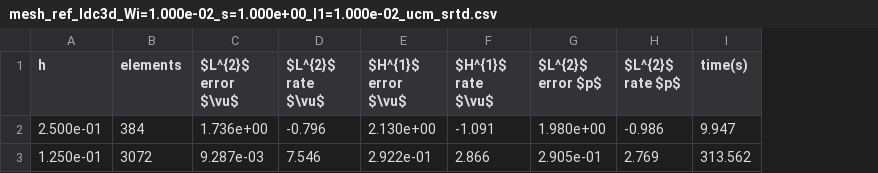
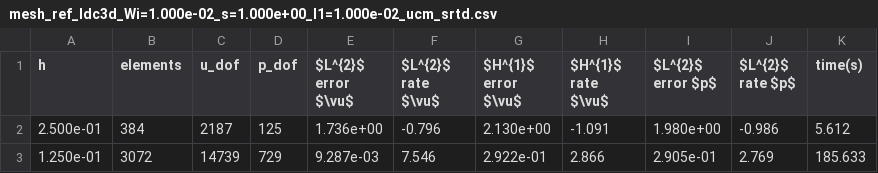
Before and after one commit to christianaustin97/oldroyd3_srtd, a CSV file: results_ldc3d_ucm/mesh_ref_ldc3d_Wi=1.000e-02_s=1.000e+00_l1=1.000e-02_ucm_srtd.csv, drawn as a sheet; addresses are those after the commit; the diff names each change by its address in the sheet, - before the commit and + after, or states it on an @@ line.

```diff
--- a/results_ldc3d_ucm/mesh_ref_ldc3d_Wi=1.000e-02_s=1.000e+00_l1=1.000e-02_ucm_srtd.csv
+++ b/results_ldc3d_ucm/mesh_ref_ldc3d_Wi=1.000e-02_s=1.000e+00_l1=1.000e-02_ucm_srtd.csv
+column C (u_dof), rows 2-3: 2187 | 14739
+column D (p_dof), rows 2-3: 125 | 729
-K2 (time(s)): 9.947
+K2 (time(s)): 5.612
-K3 (time(s)): 313.562
+K3 (time(s)): 185.633
```
Also changed, not shown: 15 other files.
